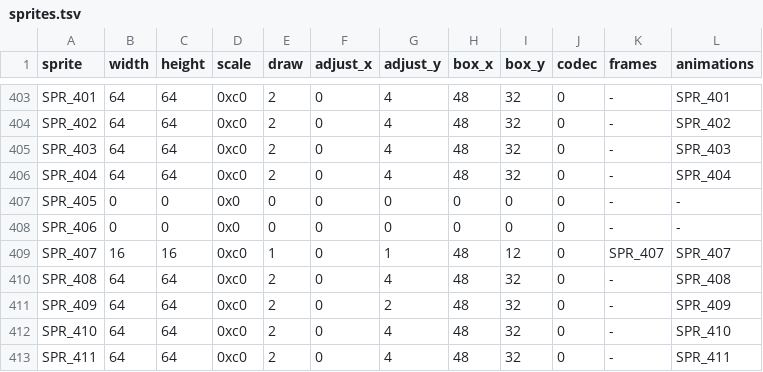
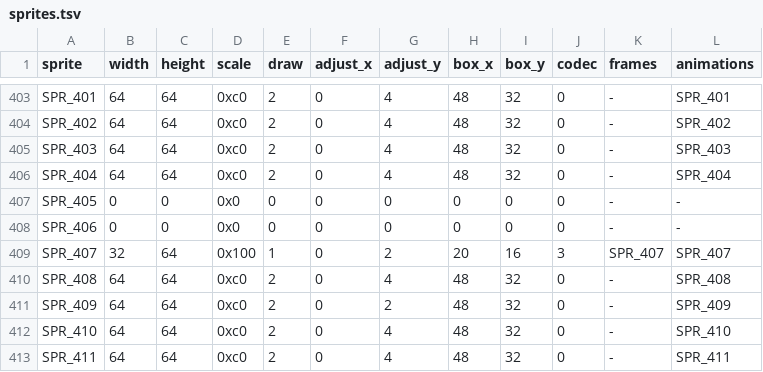
Before and after one commit to YubelPhoenix/alchemy, a TSV file: games/tbs/src/graphics/sprite/sprites.tsv, drawn as a sheet; only a part is shown, gaps mark what is left out.

```diff
--- a/games/tbs/src/graphics/sprite/sprites.tsv
+++ b/games/tbs/src/graphics/sprite/sprites.tsv
@@ -408,3 +408,3 @@ SPR_405	0	0	0x0	0	0	0	0	0	0	-	-
 SPR_406	0	0	0x0	0	0	0	0	0	0	-	-
-SPR_407	16	16	0xc0	1	0	1	48	12	0	SPR_407	SPR_407
+SPR_407	32	64	0x100	1	0	2	20	16	3	SPR_407	SPR_407
 SPR_408	64	64	0xc0	2	0	4	48	32	0	-	SPR_408
```
Also changed, not shown: 1 other file.
